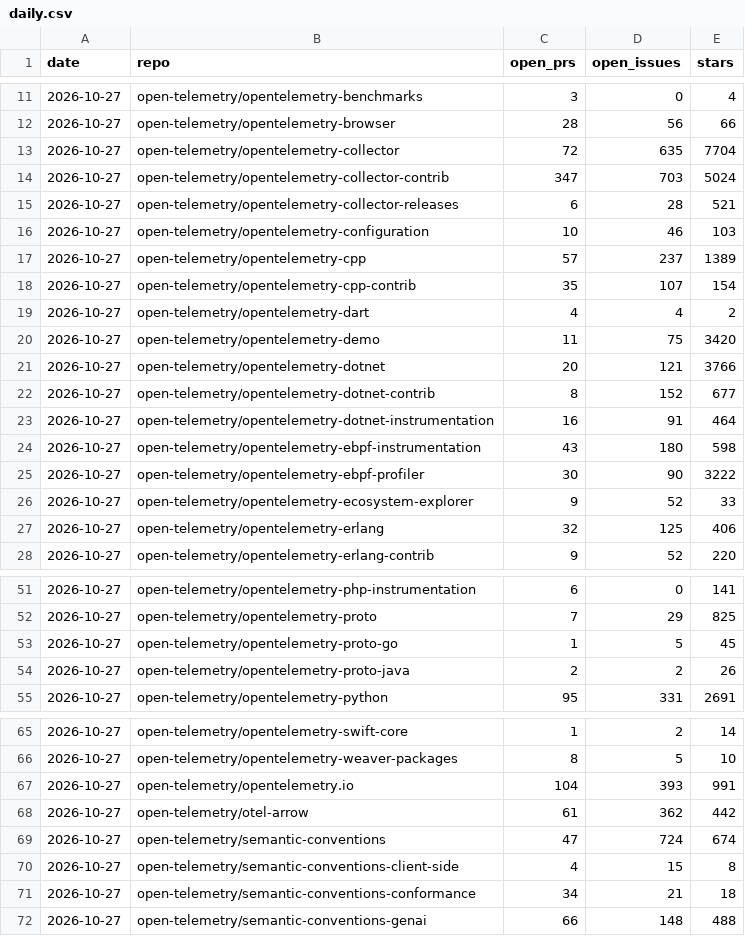
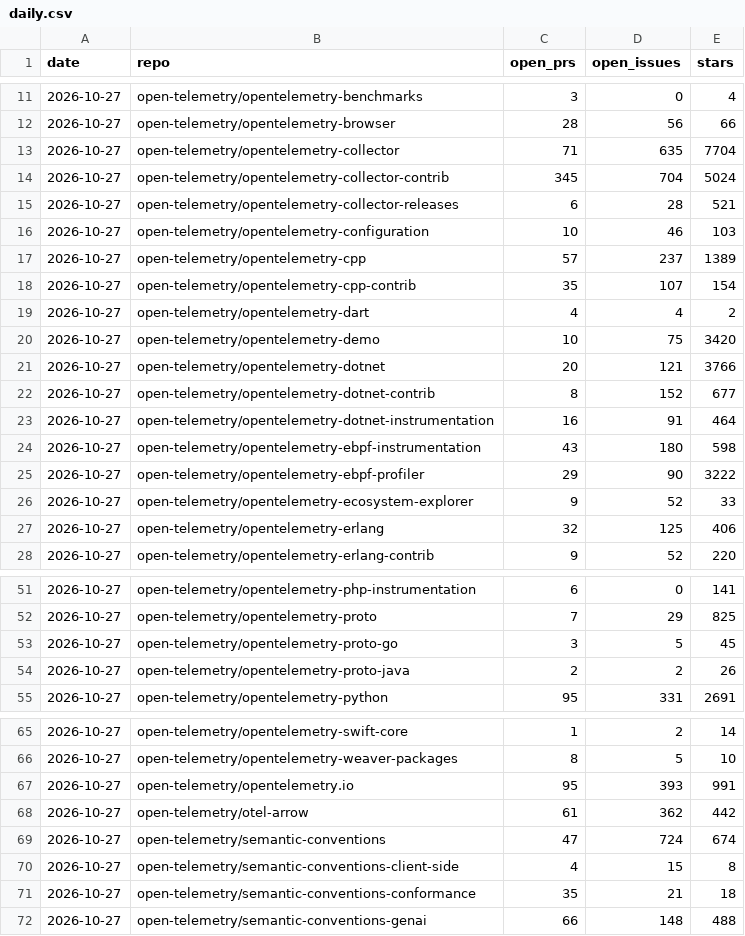
Before and after one commit to Abhimanyu9988/otel-whos-who, a CSV file: data/activity/daily.csv, drawn as a sheet; only a part is shown, gaps mark what is left out.

```diff
--- a/data/activity/daily.csv
+++ b/data/activity/daily.csv
@@ -12,4 +12,4 @@ date,repo,open_prs,open_issues,stars
 2026-10-27,open-telemetry/opentelemetry-browser,28,56,66
-2026-10-27,open-telemetry/opentelemetry-collector,72,635,7704
-2026-10-27,open-telemetry/opentelemetry-collector-contrib,347,703,5024
+2026-10-27,open-telemetry/opentelemetry-collector,71,635,7704
+2026-10-27,open-telemetry/opentelemetry-collector-contrib,345,704,5024
 2026-10-27,open-telemetry/opentelemetry-collector-releases,6,28,521
@@ -19,3 +19,3 @@ date,repo,open_prs,open_issues,stars
 2026-10-27,open-telemetry/opentelemetry-dart,4,4,2
-2026-10-27,open-telemetry/opentelemetry-demo,11,75,3420
+2026-10-27,open-telemetry/opentelemetry-demo,10,75,3420
 2026-10-27,open-telemetry/opentelemetry-dotnet,20,121,3766
@@ -24,3 +24,3 @@ date,repo,open_prs,open_issues,stars
 2026-10-27,open-telemetry/opentelemetry-ebpf-instrumentation,43,180,598
-2026-10-27,open-telemetry/opentelemetry-ebpf-profiler,30,90,3222
+2026-10-27,open-telemetry/opentelemetry-ebpf-profiler,29,90,3222
 2026-10-27,open-telemetry/opentelemetry-ecosystem-explorer,9,52,33
@@ -52,3 +52,3 @@ date,repo,open_prs,open_issues,stars
 2026-10-27,open-telemetry/opentelemetry-proto,7,29,825
-2026-10-27,open-telemetry/opentelemetry-proto-go,1,5,45
+2026-10-27,open-telemetry/opentelemetry-proto-go,3,5,45
 2026-10-27,open-telemetry/opentelemetry-proto-java,2,2,26
@@ -66,3 +66,3 @@ date,repo,open_prs,open_issues,stars
 2026-10-27,open-telemetry/opentelemetry-weaver-packages,8,5,10
-2026-10-27,open-telemetry/opentelemetry.io,104,393,991
+2026-10-27,open-telemetry/opentelemetry.io,95,393,991
 2026-10-27,open-telemetry/otel-arrow,61,362,442
@@ -70,3 +70,3 @@ date,repo,open_prs,open_issues,stars
 2026-10-27,open-telemetry/semantic-conventions-client-side,4,15,8
-2026-10-27,open-telemetry/semantic-conventions-conformance,34,21,18
+2026-10-27,open-telemetry/semantic-conventions-conformance,35,21,18
 2026-10-27,open-telemetry/semantic-conventions-genai,66,148,488
```
Also changed, not shown: 2 other files.
